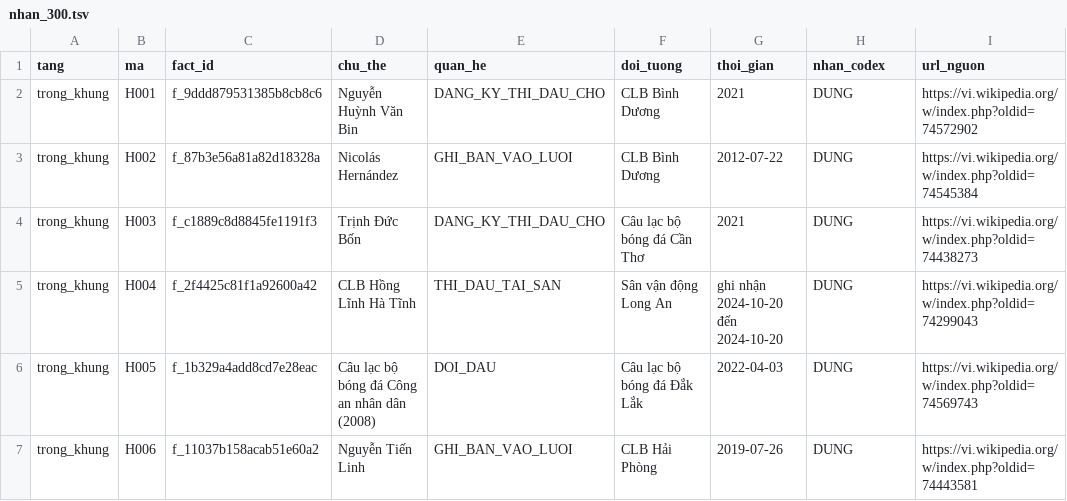
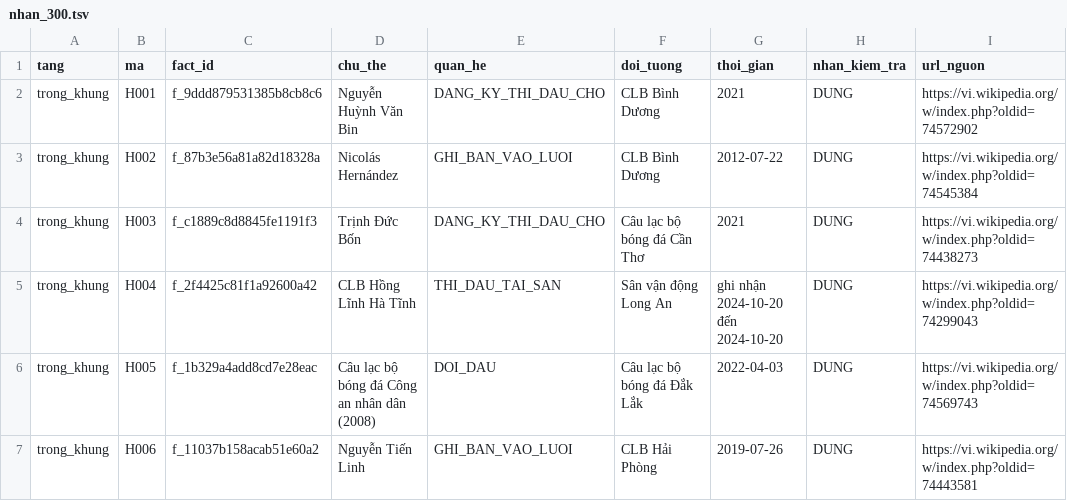
Before and after one commit to dinhvanan307/vietnam-football-knowledge-graph, a TSV file: results/a3/nhan_300.tsv, drawn as a sheet; only a part is shown.

```diff
--- a/results/a3/nhan_300.tsv
+++ b/results/a3/nhan_300.tsv
@@ -1,2 +1,2 @@
-tang	ma	fact_id	chu_the	quan_he	doi_tuong	thoi_gian	nhan_codex	url_nguon
+tang	ma	fact_id	chu_the	quan_he	doi_tuong	thoi_gian	nhan_kiem_tra	url_nguon
 trong_khung	H001	f_9ddd879531385b8cb8c6	Nguyễn Huỳnh Văn Bin	DANG_KY_THI_DAU_CHO	CLB Bình Dương	2021	DUNG	https://vi.wikipedia.org/w/index.php?oldid=74572902
```
Also changed, not shown: 49 other files.
